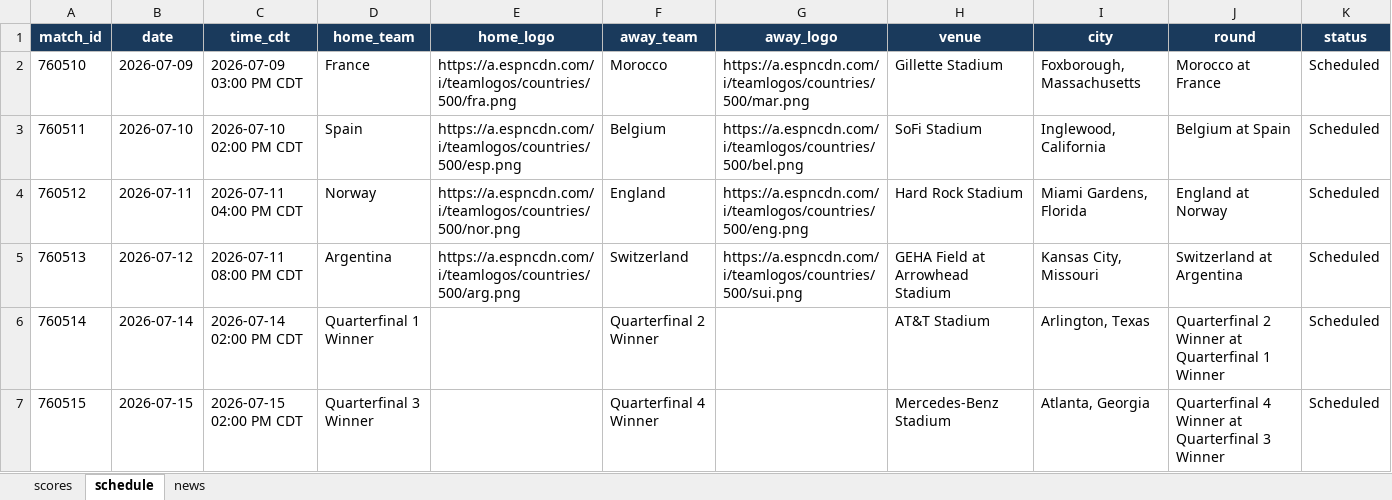
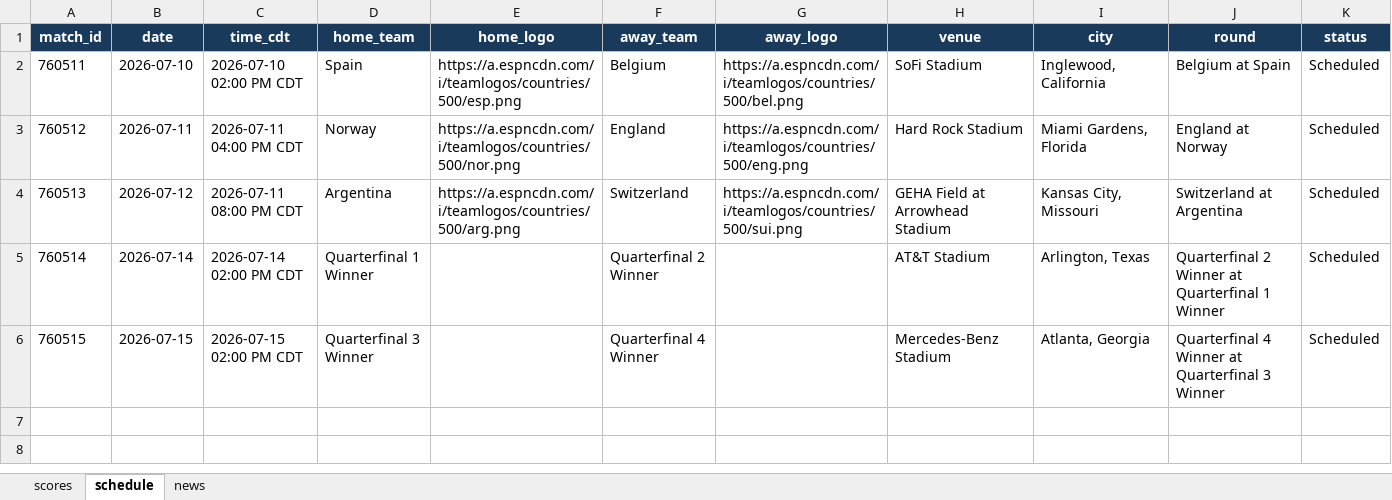
Before and after one commit to bibhu2020/media, an Excel workbook: fifa/fifa_data.xlsx, sheet schedule, drawn as a sheet; values as stored, in another font and other column widths than the file's, no borders; the diff names each change by its address in the sheet, - before the commit and + after, or states it on an @@ line.

```diff
--- a/fifa/fifa_data.xlsx (sheet schedule)
+++ b/fifa/fifa_data.xlsx (sheet schedule)
-row 2: 760510 | 2026-07-09 | 2026-07-09 03:00 PM CDT | France | https://a.espncdn.com/i/teamlogos/countries/500/fra.png | Morocco | https://a.espncdn.com/i/teamlogos/countries/500/mar.png | Gillette Stadium | Foxborough, Massachusetts | Morocco at France | Scheduled
```
Also changed, not shown: sheet news.
